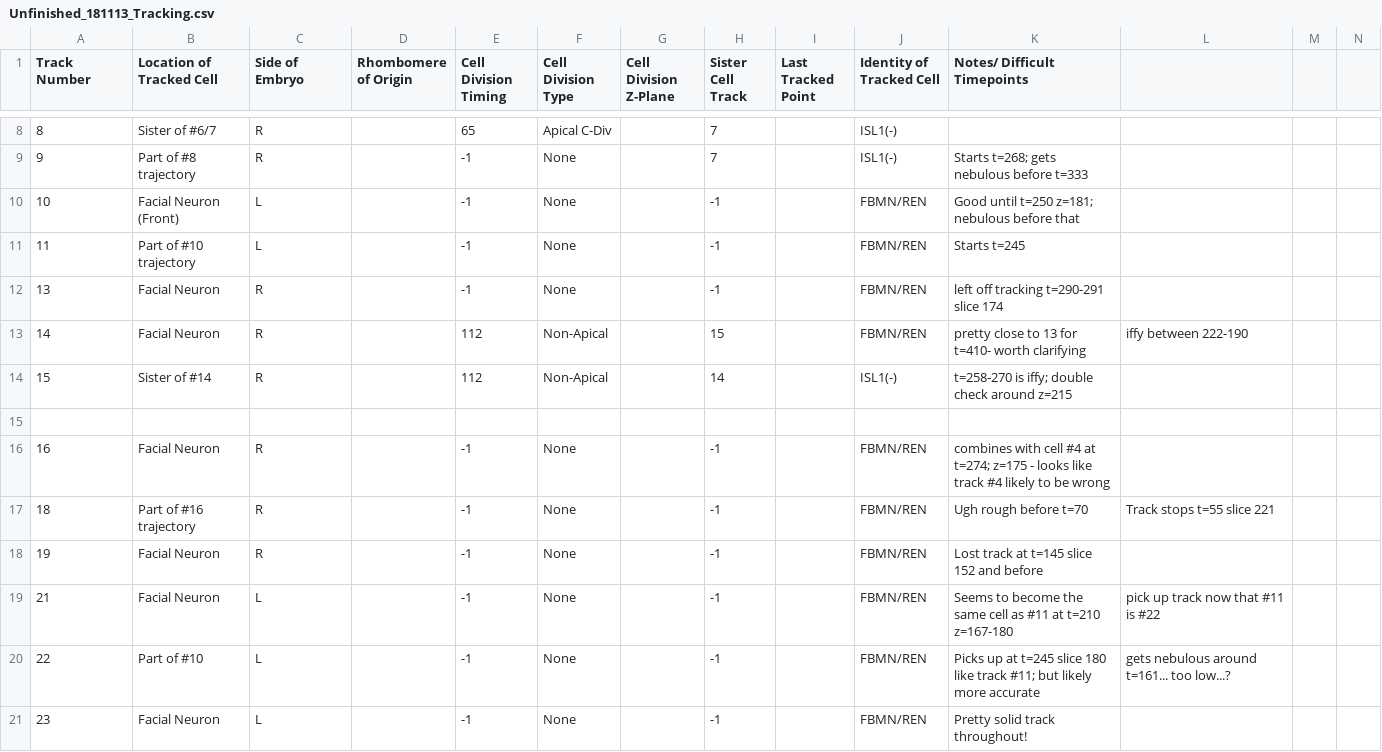
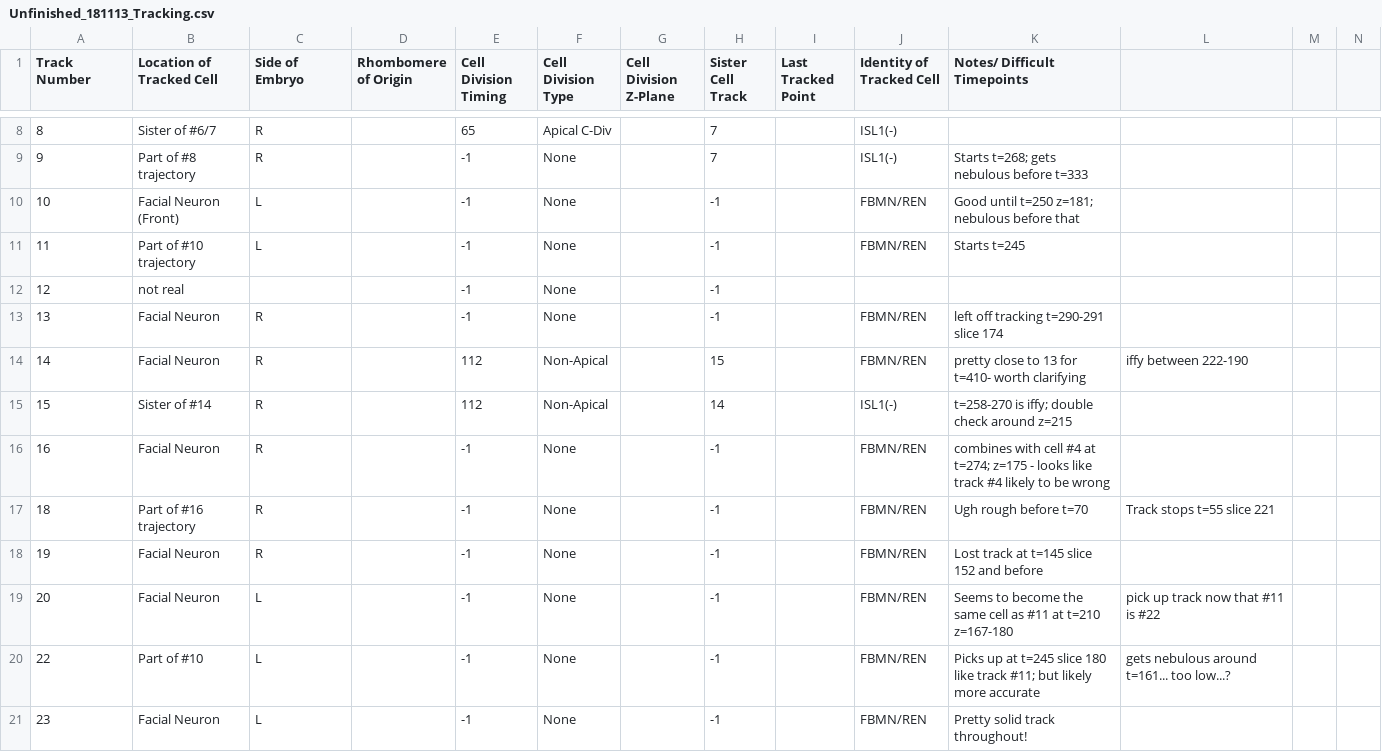
Before and after one commit to aebeiriger/plot-tracks, a CSV file: data/Unfinished_181113_Tracking.csv, drawn as a sheet; only a part is shown, gaps mark what is left out.

```diff
--- a/data/Unfinished_181113_Tracking.csv
+++ b/data/Unfinished_181113_Tracking.csv
@@ -11,2 +11,3 @@ Track Number,Location of Tracked Cell,Side of Embryo,Rhombomere of Origin,Cell D
 11,Part of #10 trajectory,L,,-1,None,,-1,,FBMN/REN,Starts t=245,,,
+12,not real,,,-1,None,,-1,,,,,,
 13,Facial Neuron,R,,-1,None,,-1,,FBMN/REN,left off tracking t=290-291 slice 174,,,
@@ -14,3 +15,2 @@ Track Number,Location of Tracked Cell,Side of Embryo,Rhombomere of Origin,Cell D
 15,Sister of #14,R,,112,Non-Apical,,14,,ISL1(-),t=258-270 is iffy; double check around z=215,,,
-,,,,,,,,,,,,,
 16,Facial Neuron,R,,-1,None,,-1,,FBMN/REN,combines with cell #4 at t=274; z=175 - looks like track #4 likely to be wrong,,,
@@ -18,3 +18,3 @@ Track Number,Location of Tracked Cell,Side of Embryo,Rhombomere of Origin,Cell D
 19,Facial Neuron,R,,-1,None,,-1,,FBMN/REN,Lost track at t=145 slice 152 and before ,,,
-21,Facial Neuron,L,,-1,None,,-1,,FBMN/REN,Seems to become the same cell as #11 at t=210 z=167-180,pick up track now that #11 is #22,,
+20,Facial Neuron,L,,-1,None,,-1,,FBMN/REN,Seems to become the same cell as #11 at t=210 z=167-180,pick up track now that #11 is #22,,
 22,Part of #10,L,,-1,None,,-1,,FBMN/REN,Picks up at t=245 slice 180 like track #11; but likely more accurate,gets nebulous around t=161... too low...?,,
```
Also changed, not shown: 2 other files.
